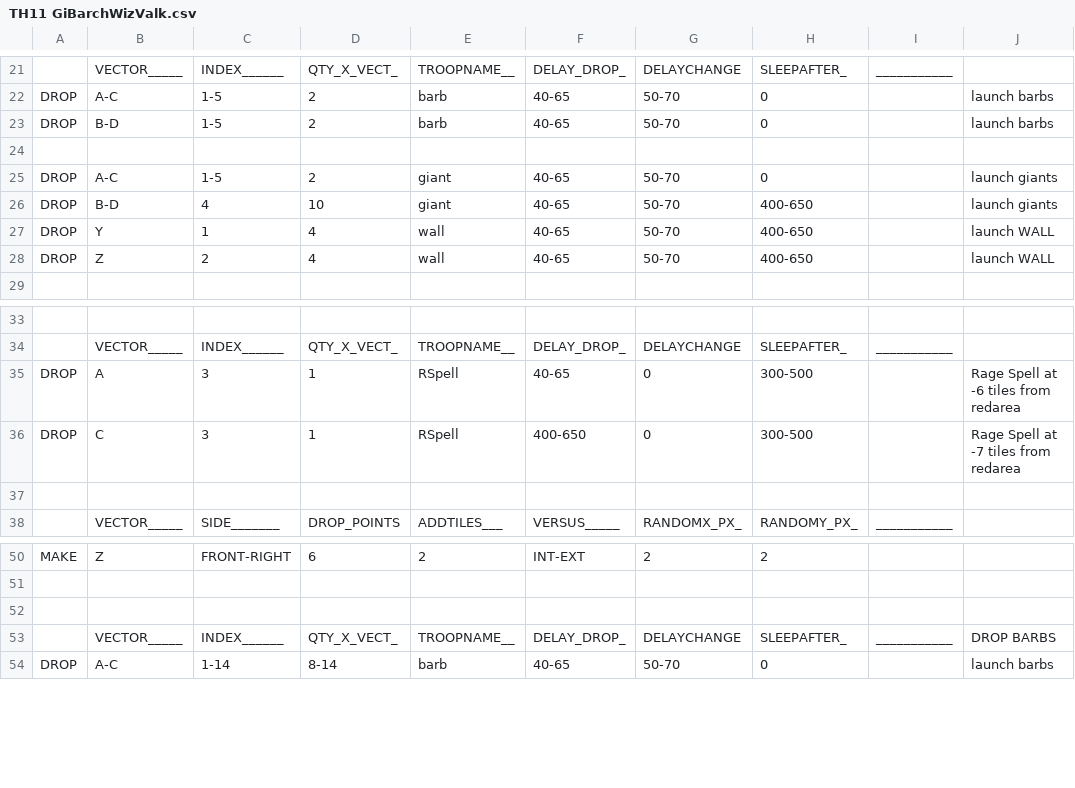
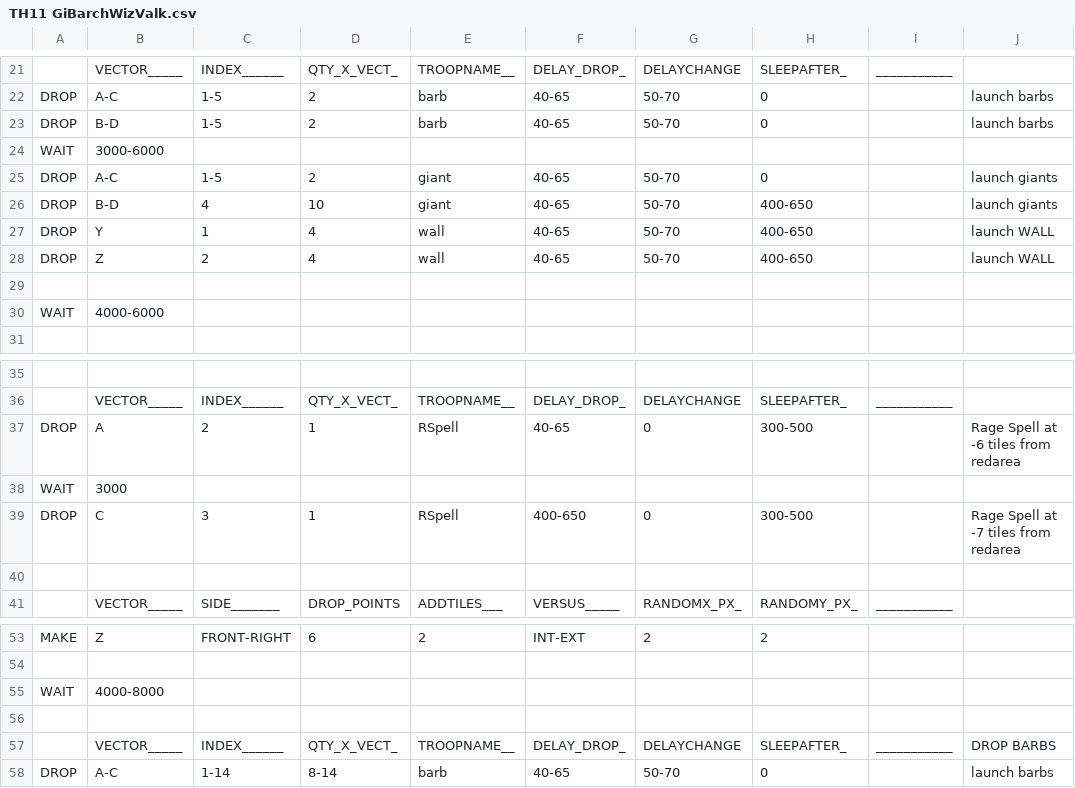
Before and after one commit to husseinali9177/MyBot.Run-DocOc-AIO, a CSV file: CSV/Attack/TH11 GiBarchWizValk.csv, drawn as a sheet; only a part is shown, gaps mark what is left out; addresses are those after the commit; the diff names each change by its address in the sheet, - before the commit and + after, or states it on an @@ line.

```diff
--- a/CSV/Attack/TH11 GiBarchWizValk.csv
+++ b/CSV/Attack/TH11 GiBarchWizValk.csv
-row 24: (empty)
+row 24: WAIT | 3000-6000
+row 29: (empty)
+row 30: WAIT | 4000-6000
-C37: 3
+C37: 2
+row 38: WAIT | 3000
+row 55: WAIT | 4000-8000
```
Also changed, not shown: 47 other files.
